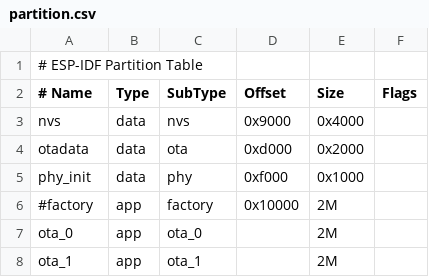
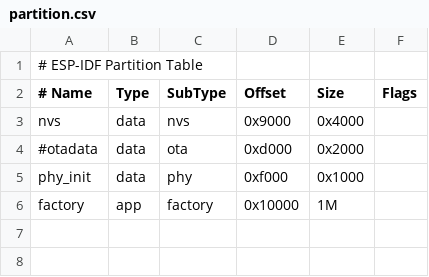
Before and after one commit to JDRobotter/moon, a CSV file: firmware/partition.csv, drawn as a sheet.

```diff
--- a/firmware/partition.csv
+++ b/firmware/partition.csv
@@ -3,6 +3,4 @@
 nvs,      data, nvs,     0x9000,  0x4000,
-otadata,  data, ota,     0xd000,  0x2000,
+#otadata,  data, ota,     0xd000,  0x2000,
 phy_init, data, phy,     0xf000,  0x1000,
-#factory,  app, factory, 0x10000, 2M,
-ota_0,    app, ota_0, , 2M,
-ota_1,    app, ota_1, , 2M,
+factory,  app, factory, 0x10000, 1M,
```
Also changed, not shown: 6 other files.
